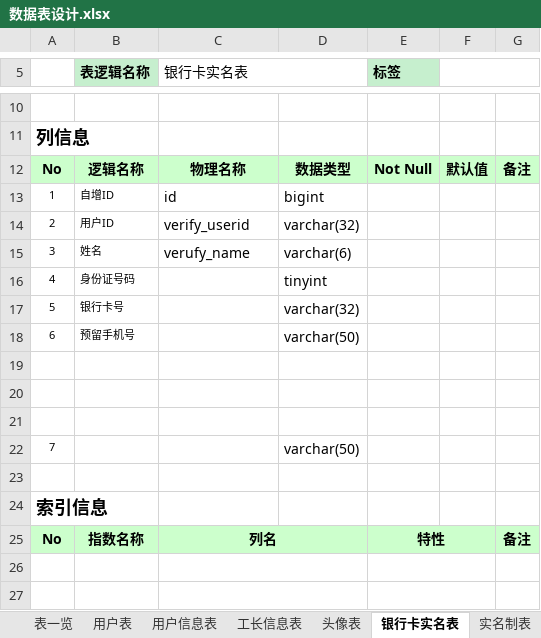
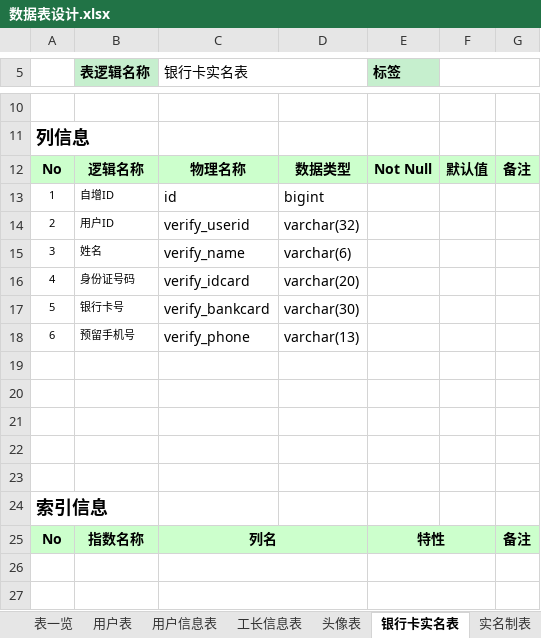
Before and after one commit to HeeyHomeIT/Heigh-ho_Network, an Excel workbook: doc/数据库文档/数据表设计.xlsx, sheet 银行卡实名表, drawn as a sheet; only a part is shown, gaps mark what is left out; values as stored, in another font and other column widths than the file's, no borders; the diff names each change by its address in the sheet, - before the commit and + after, or states it on an @@ line.

```diff
--- a/doc/数据库文档/数据表设计.xlsx (sheet 银行卡实名表)
+++ b/doc/数据库文档/数据表设计.xlsx (sheet 银行卡实名表)
-C15 (银行卡实名表): verufy_name
+C15 (银行卡实名表): verify_name
-C16 (银行卡实名表): (empty)
+C16 (银行卡实名表): verify_idcard
-D16: tinyint
+D16: varchar(20)
-C17 (银行卡实名表): (empty)
+C17 (银行卡实名表): verify_bankcard
-D17: varchar(32)
+D17: varchar(30)
-C18 (银行卡实名表): (empty)
+C18 (银行卡实名表): verify_phone
-D18: varchar(50)
+D18: varchar(13)
-row 22: 7 |  |  | varchar(50)
+row 22: (empty)
```
Also changed, not shown: 9 other files.
